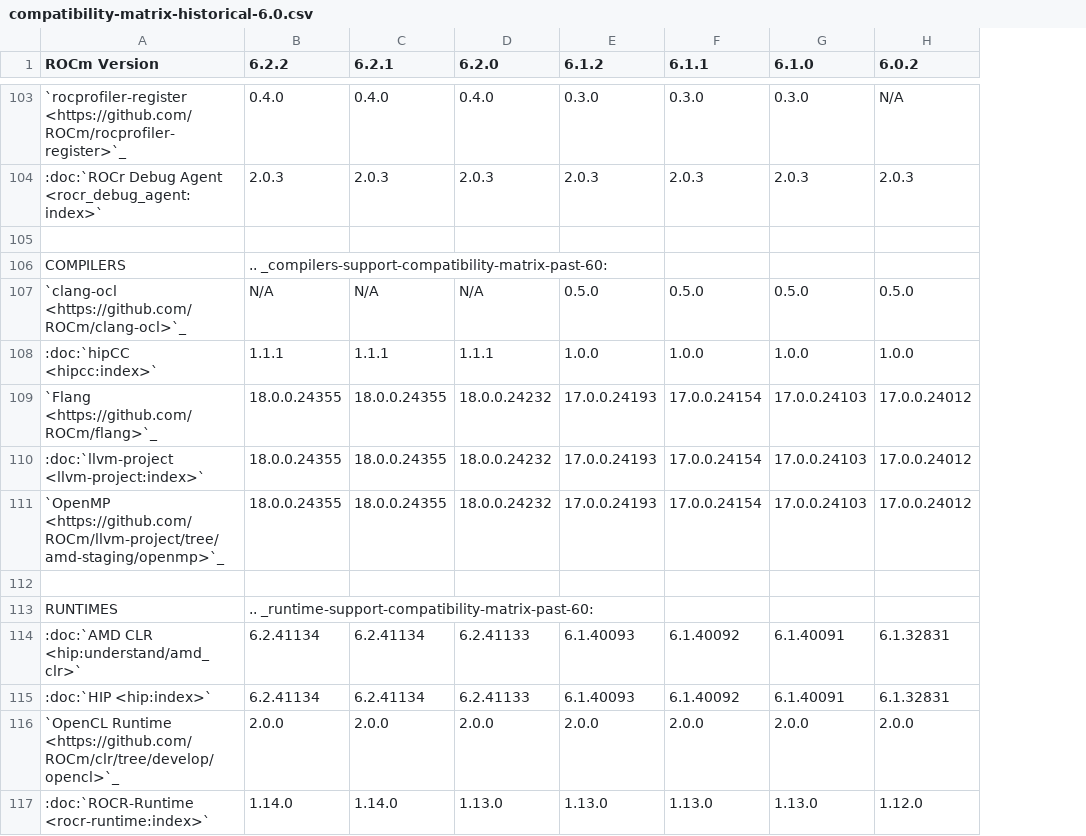
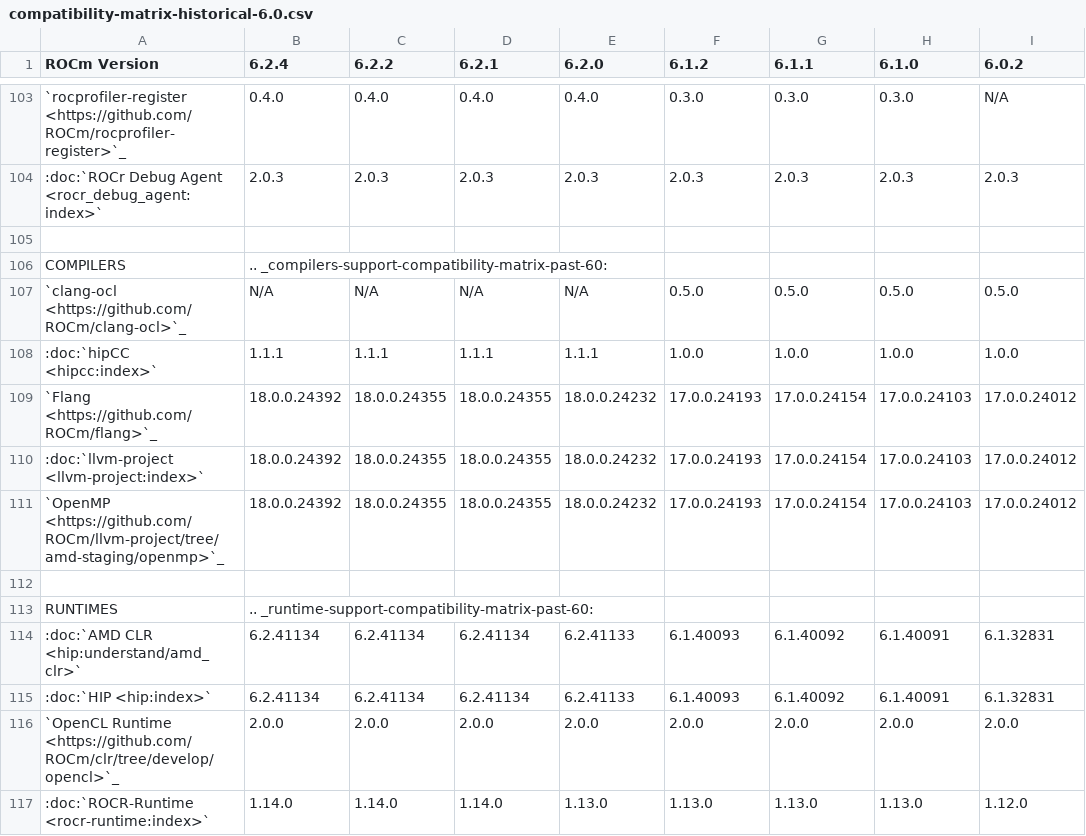
Before and after one commit to richardokonicha/ROCm, a CSV file: docs/compatibility/compatibility-matrix-historical-6.0.csv, drawn as a sheet; only a part is shown, gaps mark what is left out; addresses are those after the commit; the diff covers the shown part only; the diff names each change by its address in the sheet, - before the commit and + after, or states it on an @@ line.

Commit message:
ROCm 6.2.4 compatibility matrix (#186)
* prep compat column (historical) and mi300x column

* update historical compat matrix for 6.2.4

* update compat matrix for 6.2.4

* fix compat

* fix thunk version

* fix hipify ver

```diff
--- a/docs/compatibility/compatibility-matrix-historical-6.0.csv
+++ b/docs/compatibility/compatibility-matrix-historical-6.0.csv
+column B (6.2.4), rows 103-117: 0.4.0 | 2.0.3 |  | .. _compilers-support-compatibility-matrix-past-60: | N/A | 1.1.1 | 18.0.0.24392 | 18.0.0.24392 | 18.0.0.24392 |  | .. _runtime-support-compatibility-matrix-past-60: | 6.2.41134 | 6.2.41134 | 2.0.0 | 1.14.0
-C106 (6.2.2): .. _compilers-support-compatibility-matrix-past-60:
+C106 (6.2.2): (empty)
-C113 (6.2.2): .. _runtime-support-compatibility-matrix-past-60:
+C113 (6.2.2): (empty)
```
Also changed, not shown: 12 edited cells elsewhere in this file, 1 other file.
